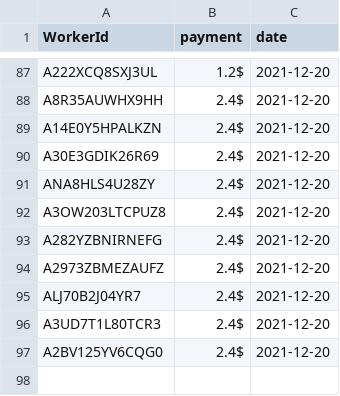
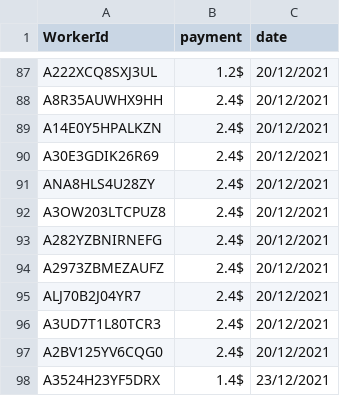
Before and after one commit to anathash/user_study, a CSV file: resources/batch results/user_study_payment_report.csv, drawn as a sheet; only a part is shown, gaps mark what is left out; the diff covers the shown part only; the diff names each change by its address in the sheet, - before the commit and + after, or states it on an @@ line.

```diff
--- a/resources/batch results/user_study_payment_report.csv
+++ b/resources/batch results/user_study_payment_report.csv
-C87:C97 (date): 2021-12-20
+C87:C97 (date): 20/12/2021
+row 98: A3524H23YF5DRX | 1.4$ | 23/12/2021
```
Also changed, not shown: 54 edited cells elsewhere in this file, 5 other files.
